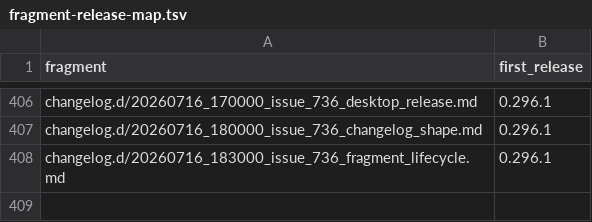
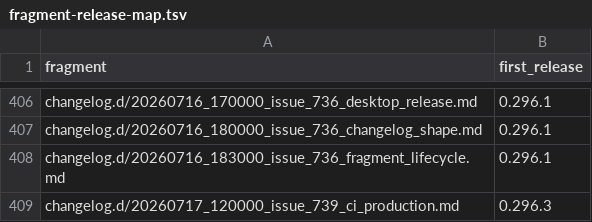
Before and after one commit to link-assistant/formal-ai, a TSV file: docs/case-studies/issue-711/fragment-release-map.tsv, drawn as a sheet; only a part is shown, gaps mark what is left out; the diff names each change by its address in the sheet, - before the commit and + after, or states it on an @@ line.

Commit message:
chore: refresh fragment map through v0.296.3

```diff
--- a/docs/case-studies/issue-711/fragment-release-map.tsv
+++ b/docs/case-studies/issue-711/fragment-release-map.tsv
+row 409: changelog.d/20260717_120000_issue_739_ci_production.md | 0.296.3
```
